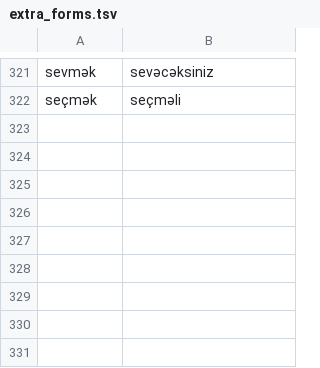
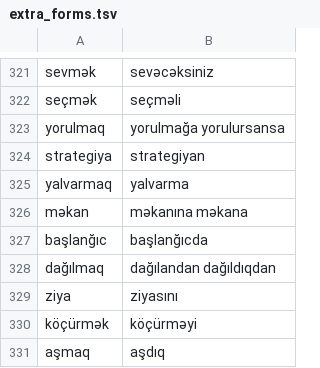
Before and after one commit to zavanton123/tayra-languages, a TSV file: tools/courses/az/extra_forms.tsv, drawn as a sheet; only a part is shown, gaps mark what is left out.

Commit message:
Add Azerbaijani forms the writers reported

```diff
--- a/tools/courses/az/extra_forms.tsv
+++ b/tools/courses/az/extra_forms.tsv
@@ -322 +322,10 @@ sevmək	sevəcəksiniz
 seçmək	seçməli
+yorulmaq	yorulmağa yorulursansa
+strategiya	strategiyan
+yalvarmaq	yalvarma
+məkan	məkanına məkana
+başlanğıc	başlanğıcda
+dağılmaq	dağılandan dağıldıqdan
+ziya	ziyasını
+köçürmək	köçürməyi
+aşmaq	aşdıq
```
